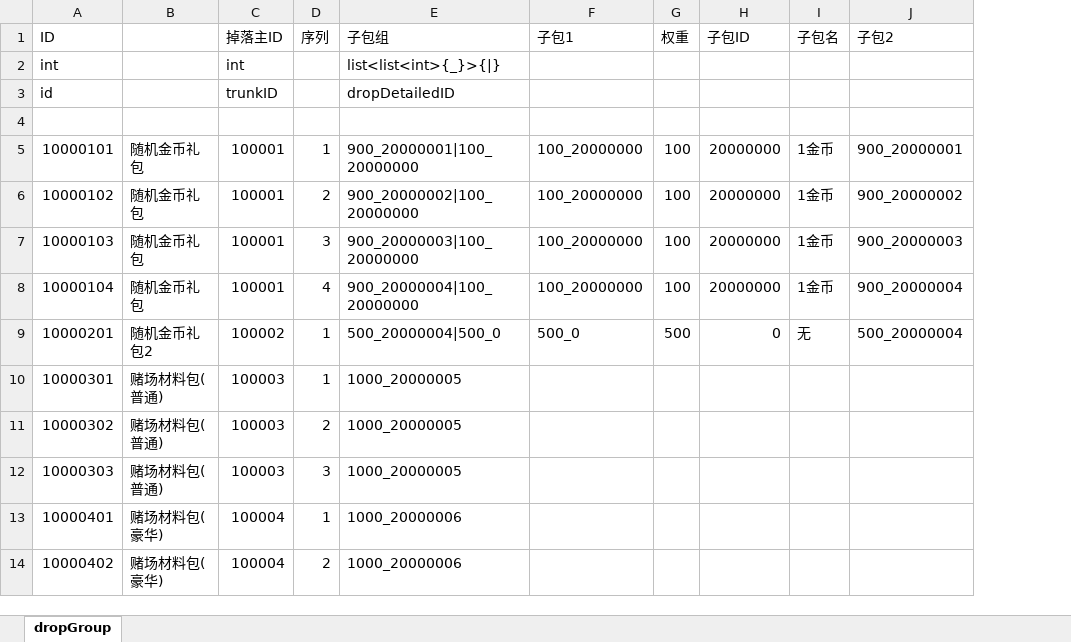
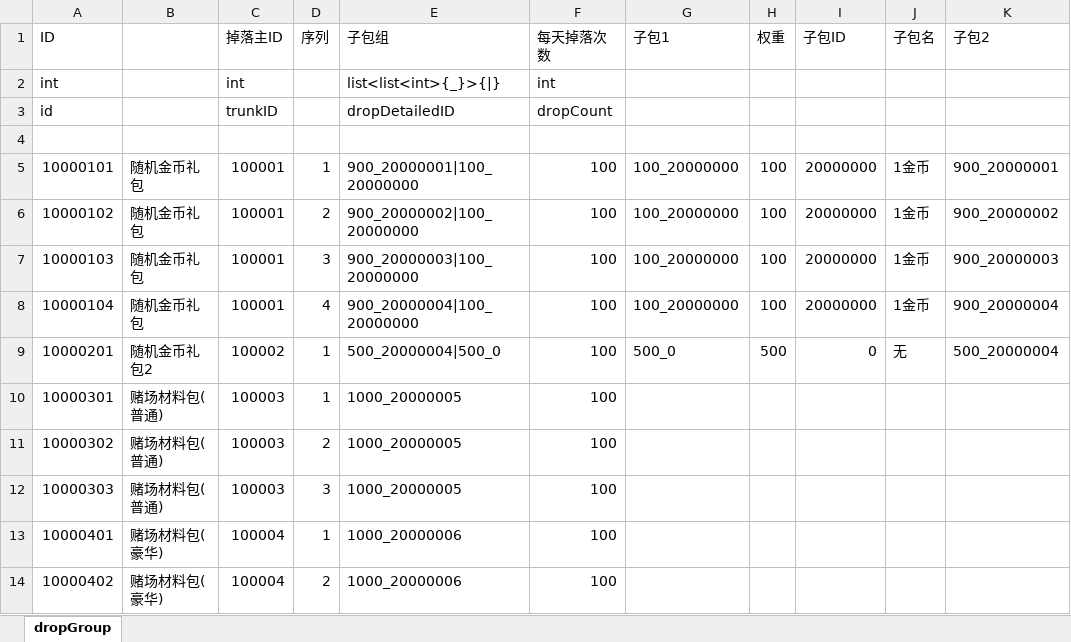
Before and after one commit to yanhailong/jjj_server, an Excel workbook: hall/resources/sample/dropGroup.xlsx, sheet dropGroup, drawn as a sheet; only a part is shown; values as stored, in another font and other column widths than the file's, no borders; the diff names each change by its address in the sheet, - before the commit and + after, or states it on an @@ line.

```diff
--- a/hall/resources/sample/dropGroup.xlsx (sheet dropGroup)
+++ b/hall/resources/sample/dropGroup.xlsx (sheet dropGroup)
+column F, rows 1-14: 每天掉落次数 | int | dropCount |  | 100 | 100 | 100 | 100 | 100 | 100 | 100 | 100 | 100 | 100
```
Also changed, not shown: poker/resources/sample/dropGroup.xlsx, slots/resources/sample/BaseRoller.xlsx, 31 other files.
